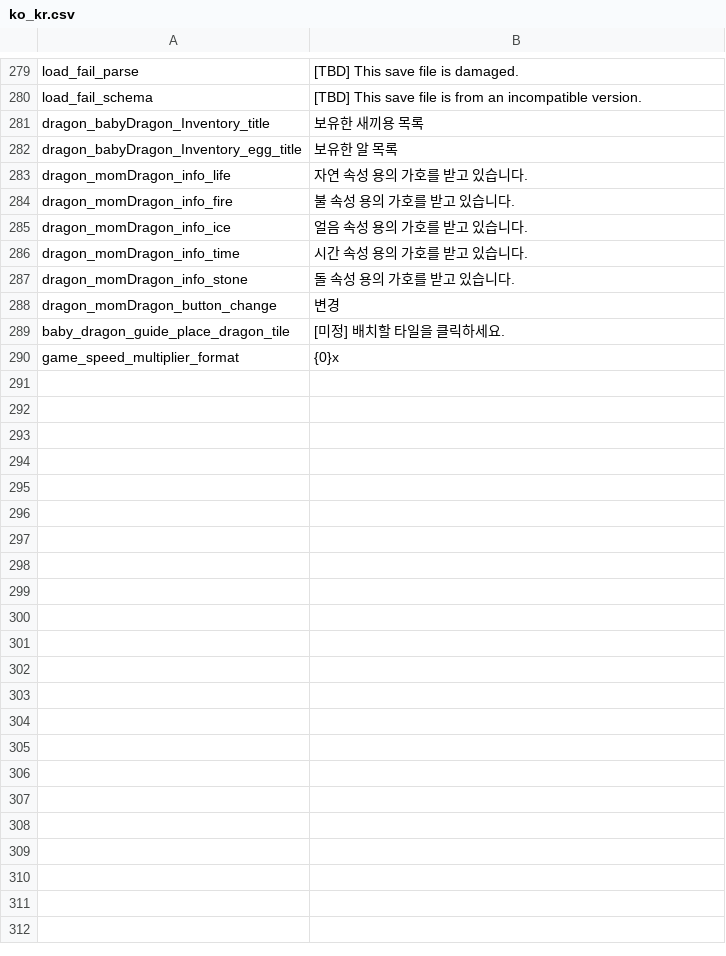
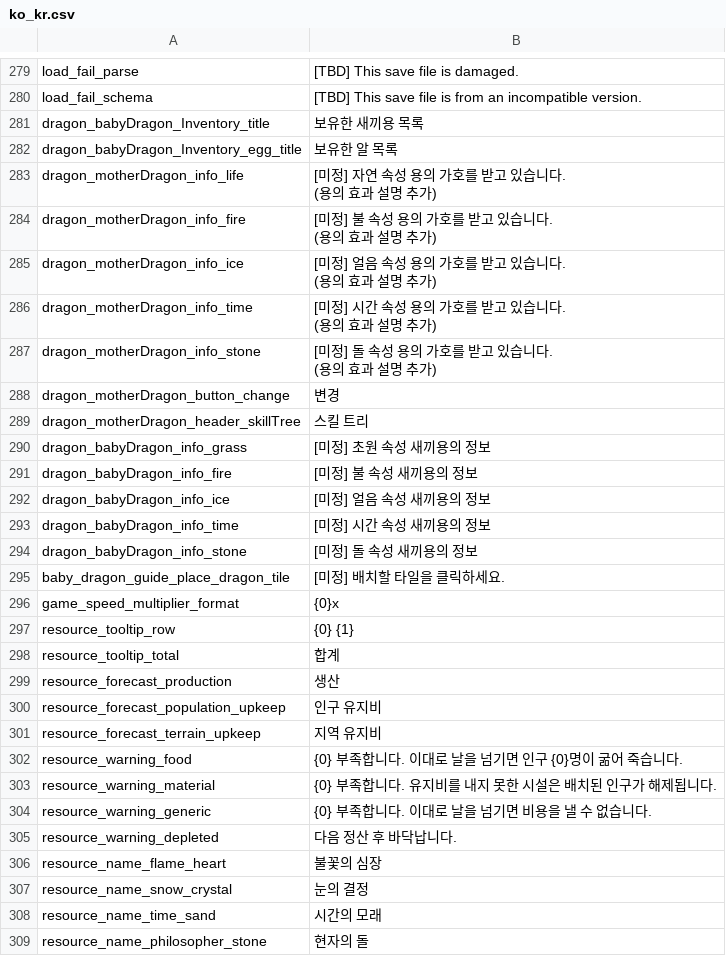
Before and after one commit to JoKangHyeon/TowerAndDragon, a CSV file: Assets/StreamingAssets/Localization/ko_kr.csv, drawn as a sheet; only a part is shown, gaps mark what is left out.

```diff
--- a/Assets/StreamingAssets/Localization/ko_kr.csv
+++ b/Assets/StreamingAssets/Localization/ko_kr.csv
@@ -282,9 +282,33 @@
 "dragon_babyDragon_Inventory_egg_title","보유한 알 목록"
-"dragon_momDragon_info_life","자연 속성 용의 가호를 받고 있습니다."
-"dragon_momDragon_info_fire","불 속성 용의 가호를 받고 있습니다."
-"dragon_momDragon_info_ice","얼음 속성 용의 가호를 받고 있습니다."
-"dragon_momDragon_info_time","시간 속성 용의 가호를 받고 있습니다."
-"dragon_momDragon_info_stone","돌 속성 용의 가호를 받고 있습니다."
-"dragon_momDragon_button_change","변경"
+"dragon_motherDragon_info_life","[미정] 자연 속성 용의 가호를 받고 있습니다.
+(용의 효과 설명 추가)"
+"dragon_motherDragon_info_fire","[미정] 불 속성 용의 가호를 받고 있습니다.
+(용의 효과 설명 추가)"
+"dragon_motherDragon_info_ice","[미정] 얼음 속성 용의 가호를 받고 있습니다.
+(용의 효과 설명 추가)"
+"dragon_motherDragon_info_time","[미정] 시간 속성 용의 가호를 받고 있습니다.
+(용의 효과 설명 추가)"
+"dragon_motherDragon_info_stone","[미정]  돌 속성 용의 가호를 받고 있습니다.
+(용의 효과 설명 추가)"
+"dragon_motherDragon_button_change","변경"
+"dragon_motherDragon_header_skillTree","스킬 트리"
+"dragon_babyDragon_info_grass","[미정] 초원 속성 새끼용의 정보"
+"dragon_babyDragon_info_fire","[미정] 불 속성 새끼용의 정보"
+"dragon_babyDragon_info_ice","[미정] 얼음 속성 새끼용의 정보"
+"dragon_babyDragon_info_time","[미정] 시간 속성 새끼용의 정보"
+"dragon_babyDragon_info_stone","[미정] 돌 속성 새끼용의 정보"
 "baby_dragon_guide_place_dragon_tile","[미정] 배치할 타일을 클릭하세요."
 "game_speed_multiplier_format","{0}x"
+"resource_tooltip_row","{0} {1}"
+"resource_tooltip_total","합계"
+"resource_forecast_production","생산"
+"resource_forecast_population_upkeep","인구 유지비"
+"resource_forecast_terrain_upkeep","지역 유지비"
+"resource_warning_food","{0} 부족합니다. 이대로 날을 넘기면 인구 {0}명이 굶어 죽습니다."
+"resource_warning_material","{0} 부족합니다. 유지비를 내지 못한 시설은 배치된 인구가 해제됩니다."
+"resource_warning_generic","{0} 부족합니다. 이대로 날을 넘기면 비용을 낼 수 없습니다."
+"resource_warning_depleted","다음 정산 후 바닥납니다."
+"resource_name_flame_heart","불꽃의 심장"
+"resource_name_snow_crystal","눈의 결정"
+"resource_name_time_sand","시간의 모래"
+"resource_name_philosopher_stone","현자의 돌"
```
Also changed, not shown: Assets/StreamingAssets/Localization/en_us.csv, 3 other files.
